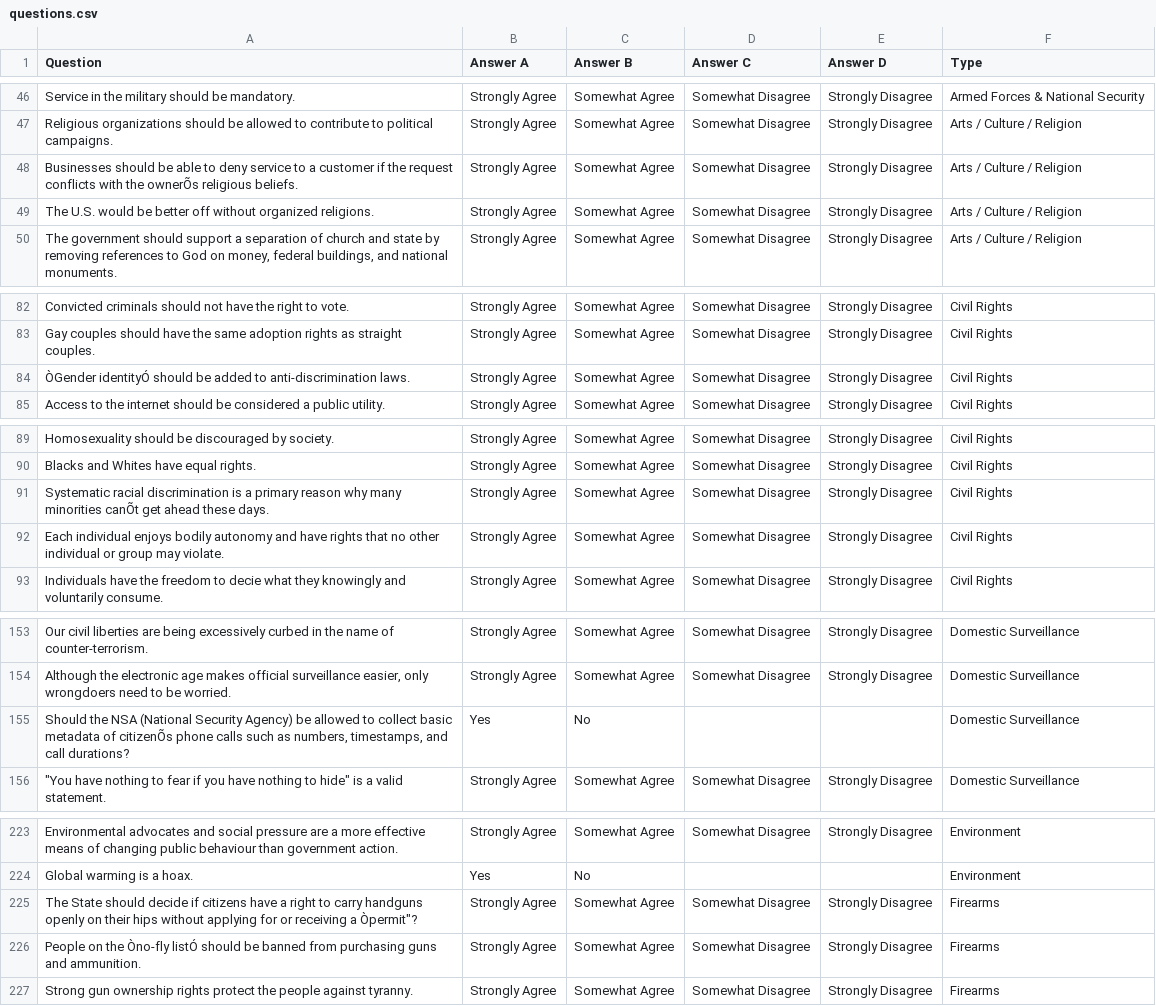
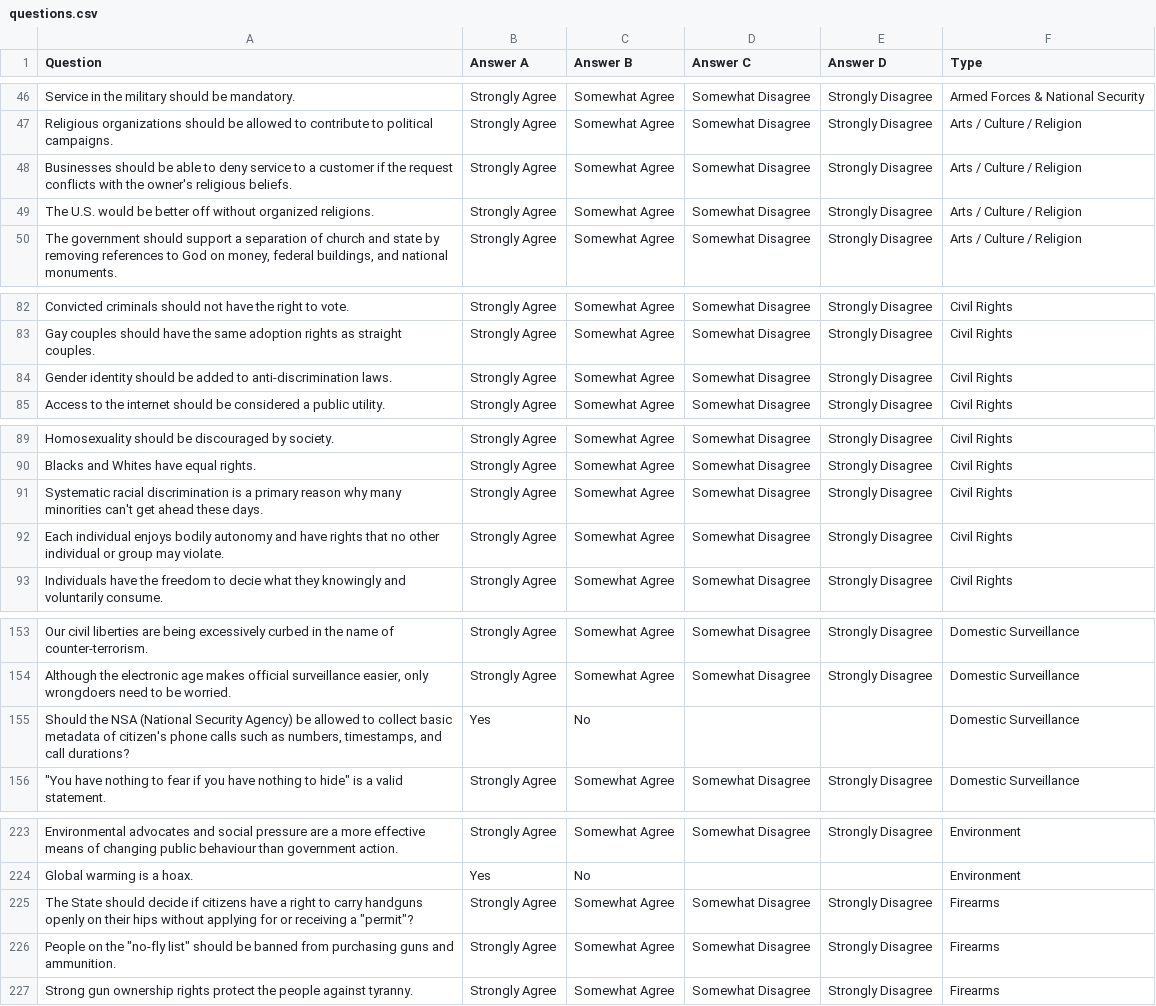
Before and after one commit to OurSociety/OurSociety---Free-Local-Campaign-Platform, a CSV file: config/Seeds/questions.csv, drawn as a sheet; only a part is shown, gaps mark what is left out; the diff names each change by its address in the sheet, - before the commit and + after, or states it on an @@ line.

Commit message:
Fix encoding issues

```diff
--- a/config/Seeds/questions.csv
+++ b/config/Seeds/questions.csv
-A48 (Question): …with the ownerÕs religious beliefs.
+A48 (Question): …with the owner's religious beliefs.
-A84 (Question): ÒGender identityÓ should be…
+A84 (Question): Gender identity should be…
-A91 (Question): …many minorities canÕt get ahead…
+A91 (Question): …many minorities can't get ahead…
-A155 (Question): …metadata of citizenÕs phone calls…
+A155 (Question): …metadata of citizen's phone calls…
-A225 (Question): …receiving a Òpermit"?
+A225 (Question): …receiving a "permit"?
-A226 (Question): …on the Òno-fly listÓ should be…
+A226 (Question): …on the "no-fly list" should be…
```
